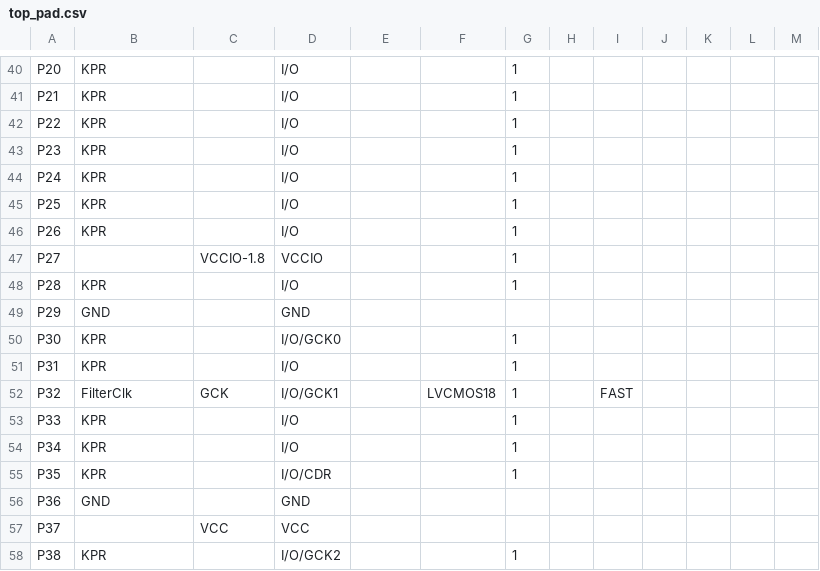
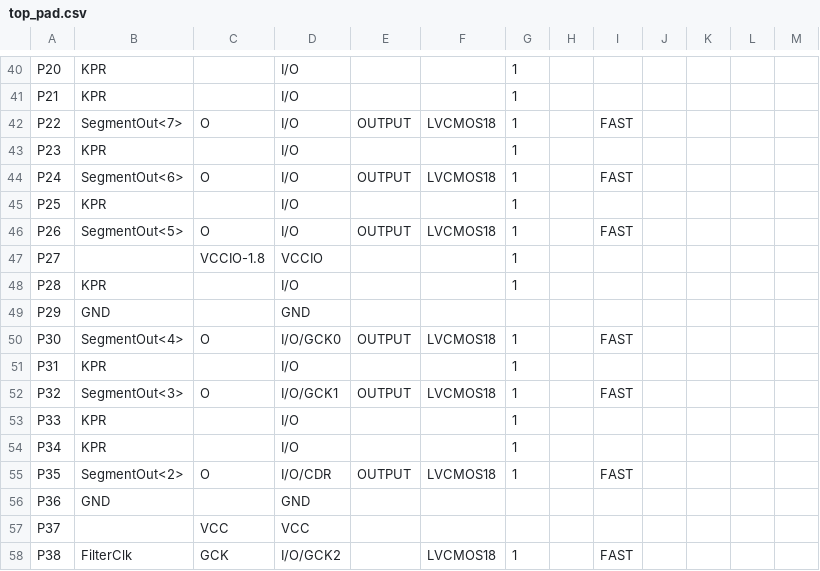
Before and after one commit to atilapan/VHDL-Labwork, a CSV file: Zadanie_Za_Osvobojdavane1/top_pad.csv, drawn as a sheet; only a part is shown, gaps mark what is left out; the diff covers the shown part only.

Commit message:
[Fix] Wrong SegmentOut for non-decimal values

```diff
--- a/Zadanie_Za_Osvobojdavane1/top_pad.csv
+++ b/Zadanie_Za_Osvobojdavane1/top_pad.csv
@@ -41,7 +41,7 @@ P20,KPR,,I/O,,,1,,,,,,,
 P21,KPR,,I/O,,,1,,,,,,,
-P22,KPR,,I/O,,,1,,,,,,,
+P22,SegmentOut<7>,O,I/O,OUTPUT,LVCMOS18,1,,FAST,,,,
 P23,KPR,,I/O,,,1,,,,,,,
-P24,KPR,,I/O,,,1,,,,,,,
+P24,SegmentOut<6>,O,I/O,OUTPUT,LVCMOS18,1,,FAST,,,,
 P25,KPR,,I/O,,,1,,,,,,,
-P26,KPR,,I/O,,,1,,,,,,,
+P26,SegmentOut<5>,O,I/O,OUTPUT,LVCMOS18,1,,FAST,,,,
 P27,,VCCIO-1.8,VCCIO,,,1,,,,,,,
@@ -49,10 +49,10 @@ P28,KPR,,I/O,,,1,,,,,,,
 P29,GND,,GND,,,,,,,,,,
-P30,KPR,,I/O/GCK0,,,1,,,,,,,
+P30,SegmentOut<4>,O,I/O/GCK0,OUTPUT,LVCMOS18,1,,FAST,,,,
 P31,KPR,,I/O,,,1,,,,,,,
-P32,FilterClk,GCK,I/O/GCK1,,LVCMOS18,1,,FAST,,,,
+P32,SegmentOut<3>,O,I/O/GCK1,OUTPUT,LVCMOS18,1,,FAST,,,,
 P33,KPR,,I/O,,,1,,,,,,,
 P34,KPR,,I/O,,,1,,,,,,,
-P35,KPR,,I/O/CDR,,,1,,,,,,,
+P35,SegmentOut<2>,O,I/O/CDR,OUTPUT,LVCMOS18,1,,FAST,,,,
 P36,GND,,GND,,,,,,,,,,
 P37,,VCC,VCC,,,,,,,,,,
-P38,KPR,,I/O/GCK2,,,1,,,,,,,
+P38,FilterClk,GCK,I/O/GCK2,,LVCMOS18,1,,FAST,,,,
```
Also changed, not shown: 70 edited cells elsewhere in this file, 7 other files.
